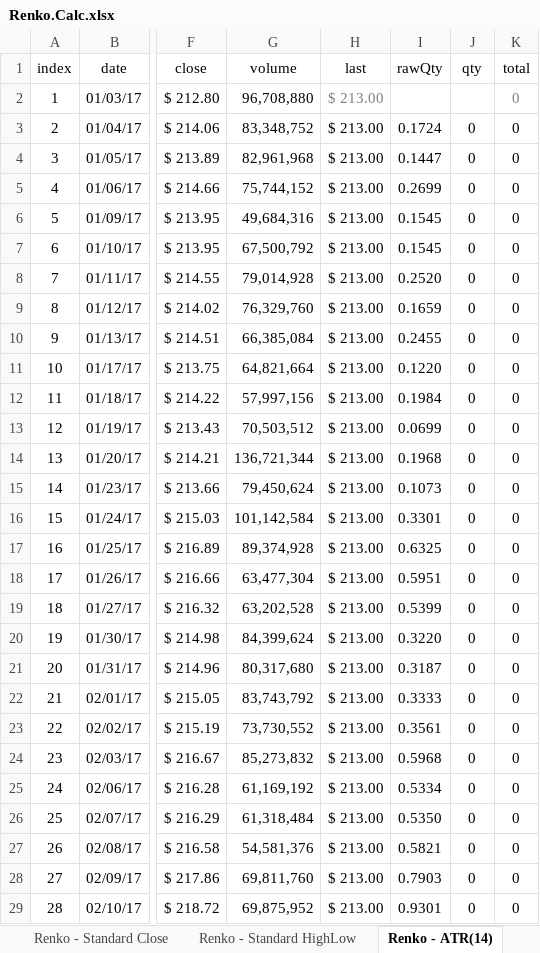
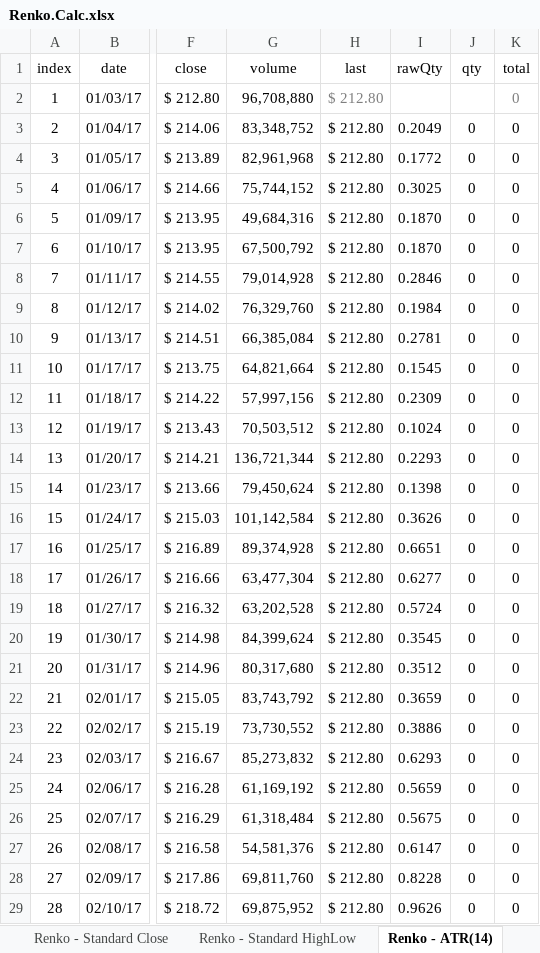
Before and after one commit to DaveSkender/Stock.Indicators, an Excel workbook: indicators/Renko/Renko.Calc.xlsx, sheet Renko - ATR(14), drawn as a sheet; only a part is shown, gaps mark what is left out; values as stored, in another font and other column widths than the file's, no borders; table styles not drawn; the diff covers the shown part only; the diff names each change by its address in the sheet, - before the commit and + after, or states it on an @@ line.

Commit message:
update chart

```diff
--- a/indicators/Renko/Renko.Calc.xlsx (sheet Renko - ATR(14))
+++ b/indicators/Renko/Renko.Calc.xlsx (sheet Renko - ATR(14))
-H2:H29: $ 213.00
+H2:H29: $ 212.80
-I3: 0.1724
+I3: 0.2049
-I4: 0.1447
+I4: 0.1772
-I5: 0.2699
+I5: 0.3025
-I6:I7: 0.1545
+I6:I7: 0.1870
-I8: 0.2520
+I8: 0.2846
-I9: 0.1659
+I9: 0.1984
-I10: 0.2455
+I10: 0.2781
-I11: 0.1220
+I11: 0.1545
-I12: 0.1984
+I12: 0.2309
-I13: 0.0699
+I13: 0.1024
-I14: 0.1968
+I14: 0.2293
-I15: 0.1073
+I15: 0.1398
-I16: 0.3301
+I16: 0.3626
-I17: 0.6325
+I17: 0.6651
-I18: 0.5951
+I18: 0.6277
-I19: 0.5399
+I19: 0.5724
-I20: 0.3220
+I20: 0.3545
-I21: 0.3187
+I21: 0.3512
-I22: 0.3333
+I22: 0.3659
-I23: 0.3561
+I23: 0.3886
-I24: 0.5968
+I24: 0.6293
-I25: 0.5334
+I25: 0.5659
-I26: 0.5350
+I26: 0.5675
-I27: 0.5821
+I27: 0.6147
-I28: 0.7903
+I28: 0.8228
-I29: 0.9301
+I29: 0.9626
```
Also changed, not shown: 1144 edited cells elsewhere in this sheet.
